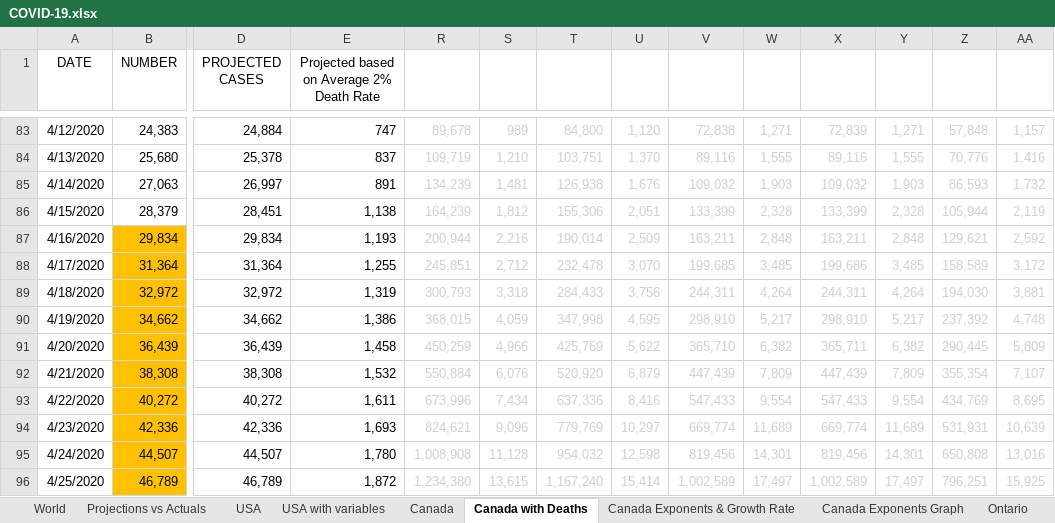
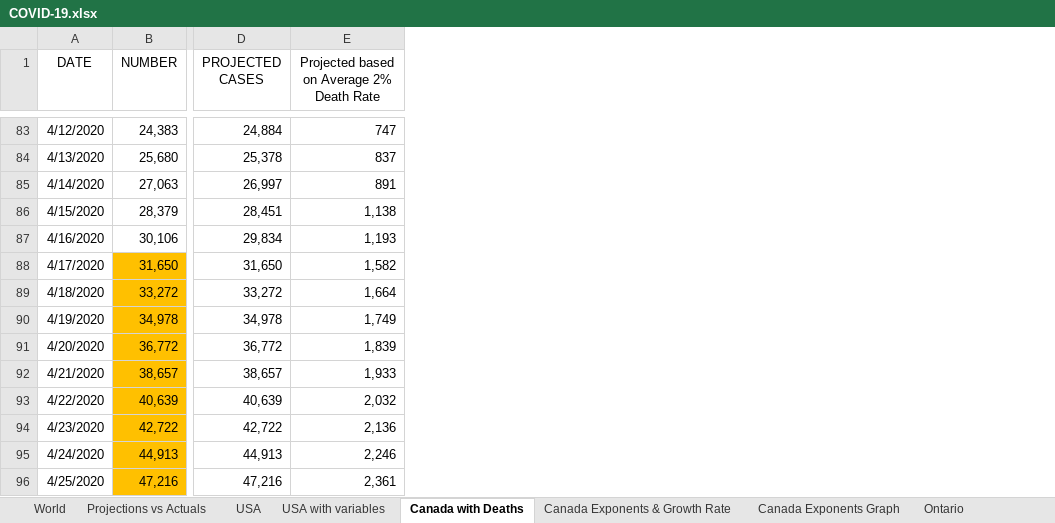
Before and after one commit to timothycomeau/COVID-19, an Excel workbook: COVID-19.xlsx, sheet Canada with Deaths, drawn as a sheet; only a part is shown, gaps mark what is left out; values as stored, in another font and other column widths than the file's, no borders; charts and pictures not drawn; removed rows and columns are numbered as before the commit, all else as after; the diff covers the shown part only; the diff names each change by its address in the sheet, - before the commit and + after, or states it on an @@ line.

```diff
--- a/COVID-19.xlsx (sheet Canada with Deaths)
+++ b/COVID-19.xlsx (sheet Canada with Deaths)
@@ sheet tab hidden: Canada @@
@@ column R hidden, rows 83-96: 89,678 | 109,719 | 134,239 | 164,239 | 200,944 | 245,851 | 300,793 | 368,015 | 450,259 | 550,884 | 673,996 | 824,621 | 1,008,908 | 1,234,380 @@
@@ column S hidden, rows 83-96: 989 | 1,210 | 1,481 | 1,812 | 2,216 | 2,712 | 3,318 | 4,059 | 4,966 | 6,076 | 7,434 | 9,096 | 11,128 | 13,615 @@
@@ column T hidden, rows 83-96: 84,800 | 103,751 | 126,938 | 155,306 | 190,014 | 232,478 | 284,433 | 347,998 | 425,769 | 520,920 | 637,336 | 779,769 | 954,032 | 1,167,240 @@
@@ column U hidden, rows 83-96: 1,120 | 1,370 | 1,676 | 2,051 | 2,509 | 3,070 | 3,756 | 4,595 | 5,622 | 6,879 | 8,416 | 10,297 | 12,598 | 15,414 @@
@@ column V hidden, rows 83-96: 72,838 | 89,116 | 109,032 | 133,399 | 163,211 | 199,685 | 244,311 | 298,910 | 365,710 | 447,439 | 547,433 | 669,774 | 819,456 | 1,002,589 @@
@@ column W hidden, rows 83-96: 1,271 | 1,555 | 1,903 | 2,328 | 2,848 | 3,485 | 4,264 | 5,217 | 6,382 | 7,809 | 9,554 | 11,689 | 14,301 | 17,497 @@
@@ column X hidden, rows 83-96: 72,839 | 89,116 | 109,032 | 133,399 | 163,211 | 199,686 | 244,311 | 298,910 | 365,711 | 447,439 | 547,433 | 669,774 | 819,456 | 1,002,589 @@
@@ column Y hidden, rows 83-96: 1,271 | 1,555 | 1,903 | 2,328 | 2,848 | 3,485 | 4,264 | 5,217 | 6,382 | 7,809 | 9,554 | 11,689 | 14,301 | 17,497 @@
@@ column Z hidden, rows 83-96: 57,848 | 70,776 | 86,593 | 105,944 | 129,621 | 158,589 | 194,030 | 237,392 | 290,445 | 355,354 | 434,769 | 531,931 | 650,808 | 796,251 @@
@@ column AA hidden, rows 83-96: 1,157 | 1,416 | 1,732 | 2,119 | 2,592 | 3,172 | 3,881 | 4,748 | 5,809 | 7,107 | 8,695 | 10,639 | 13,016 | 15,925 @@
-B87 (NUMBER): 29,834
+B87 (NUMBER): 30,106
-B87 fill: #FFC000
+B87 fill: none
-B88 (NUMBER): 31,364
+B88 (NUMBER): 31,650
-D88 (PROJECTED CASES): 31,364
+D88 (PROJECTED CASES): 31,650
-E88: 1,255
+E88: 1,582
-B89 (NUMBER): 32,972
+B89 (NUMBER): 33,272
-D89 (PROJECTED CASES): 32,972
+D89 (PROJECTED CASES): 33,272
-E89: 1,319
+E89: 1,664
-B90 (NUMBER): 34,662
+B90 (NUMBER): 34,978
-D90 (PROJECTED CASES): 34,662
+D90 (PROJECTED CASES): 34,978
-E90: 1,386
+E90: 1,749
-B91 (NUMBER): 36,439
+B91 (NUMBER): 36,772
-D91 (PROJECTED CASES): 36,439
+D91 (PROJECTED CASES): 36,772
-E91: 1,458
+E91: 1,839
-B92 (NUMBER): 38,308
+B92 (NUMBER): 38,657
-D92 (PROJECTED CASES): 38,308
+D92 (PROJECTED CASES): 38,657
-E92: 1,532
+E92: 1,933
-B93 (NUMBER): 40,272
+B93 (NUMBER): 40,639
-D93 (PROJECTED CASES): 40,272
+D93 (PROJECTED CASES): 40,639
-E93: 1,611
+E93: 2,032
-B94 (NUMBER): 42,336
+B94 (NUMBER): 42,722
-D94 (PROJECTED CASES): 42,336
+D94 (PROJECTED CASES): 42,722
-E94: 1,693
+E94: 2,136
-B95 (NUMBER): 44,507
+B95 (NUMBER): 44,913
-D95 (PROJECTED CASES): 44,507
+D95 (PROJECTED CASES): 44,913
-E95: 1,780
+E95: 2,246
-B96 (NUMBER): 46,789
+B96 (NUMBER): 47,216
-D96 (PROJECTED CASES): 46,789
+D96 (PROJECTED CASES): 47,216
-E96: 1,872
+E96: 2,361
```
Also changed, not shown: 2 added columns, 14 removed columns and 112 edited cells elsewhere in this sheet, sheet USA, sheet Nova Scotia, sheet Projections vs Actuals, sheet Ontario Exponents Graph, sheet Canada Exponents & Growth Rate, sheet Canada Exponents Graph, 5 more sheets, charts or pictures, 3 other files.
